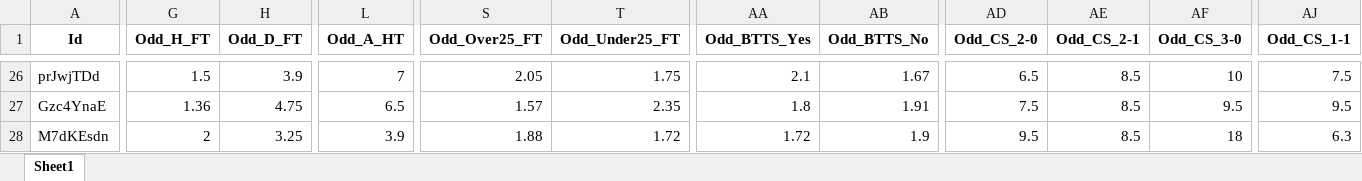
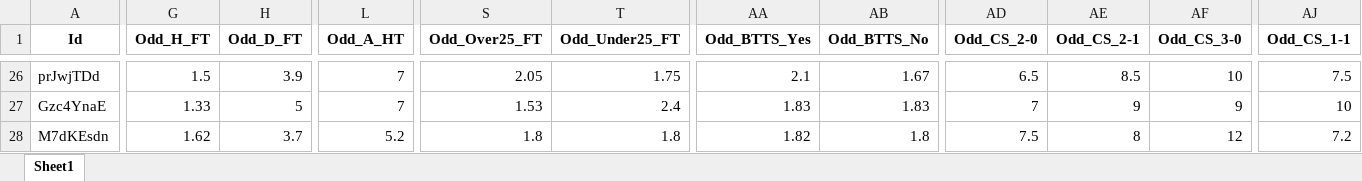
Before and after one commit to mtprado88/jogos_full, an Excel workbook: Jogos_da_Semana_FlashScore_2025-03-04.xlsx, sheet Sheet1, drawn as a sheet; only a part is shown, gaps mark what is left out; values as stored, in another font and other column widths than the file's, no borders; the diff covers the shown part only; the diff names each change by its address in the sheet, - before the commit and + after, or states it on an @@ line.

```diff
--- a/Jogos_da_Semana_FlashScore_2025-03-04.xlsx (sheet Sheet1)
+++ b/Jogos_da_Semana_FlashScore_2025-03-04.xlsx (sheet Sheet1)
-G27 (Odd_H_FT): 1.36
+G27 (Odd_H_FT): 1.33
-H27 (Odd_D_FT): 4.75
+H27 (Odd_D_FT): 5
-L27 (Odd_A_HT): 6.5
+L27 (Odd_A_HT): 7
-S27 (Odd_Over25_FT): 1.57
+S27 (Odd_Over25_FT): 1.53
-T27 (Odd_Under25_FT): 2.35
+T27 (Odd_Under25_FT): 2.4
-AA27 (Odd_BTTS_Yes): 1.8
+AA27 (Odd_BTTS_Yes): 1.83
-AB27 (Odd_BTTS_No): 1.91
+AB27 (Odd_BTTS_No): 1.83
-AD27 (Odd_CS_2-0): 7.5
+AD27 (Odd_CS_2-0): 7
-AE27 (Odd_CS_2-1): 8.5
+AE27 (Odd_CS_2-1): 9
-AF27 (Odd_CS_3-0): 9.5
+AF27 (Odd_CS_3-0): 9
-AJ27 (Odd_CS_1-1): 9.5
+AJ27 (Odd_CS_1-1): 10
-G28 (Odd_H_FT): 2
+G28 (Odd_H_FT): 1.62
-H28 (Odd_D_FT): 3.25
+H28 (Odd_D_FT): 3.7
-L28 (Odd_A_HT): 3.9
+L28 (Odd_A_HT): 5.2
-S28 (Odd_Over25_FT): 1.88
+S28 (Odd_Over25_FT): 1.8
-T28 (Odd_Under25_FT): 1.72
+T28 (Odd_Under25_FT): 1.8
-AA28 (Odd_BTTS_Yes): 1.72
+AA28 (Odd_BTTS_Yes): 1.82
-AB28 (Odd_BTTS_No): 1.9
+AB28 (Odd_BTTS_No): 1.8
-AD28 (Odd_CS_2-0): 9.5
+AD28 (Odd_CS_2-0): 7.5
-AE28 (Odd_CS_2-1): 8.5
+AE28 (Odd_CS_2-1): 8
-AF28 (Odd_CS_3-0): 18
+AF28 (Odd_CS_3-0): 12
-AJ28 (Odd_CS_1-1): 6.3
+AJ28 (Odd_CS_1-1): 7.2
```
Also changed, not shown: 126 edited cells elsewhere in this sheet.
